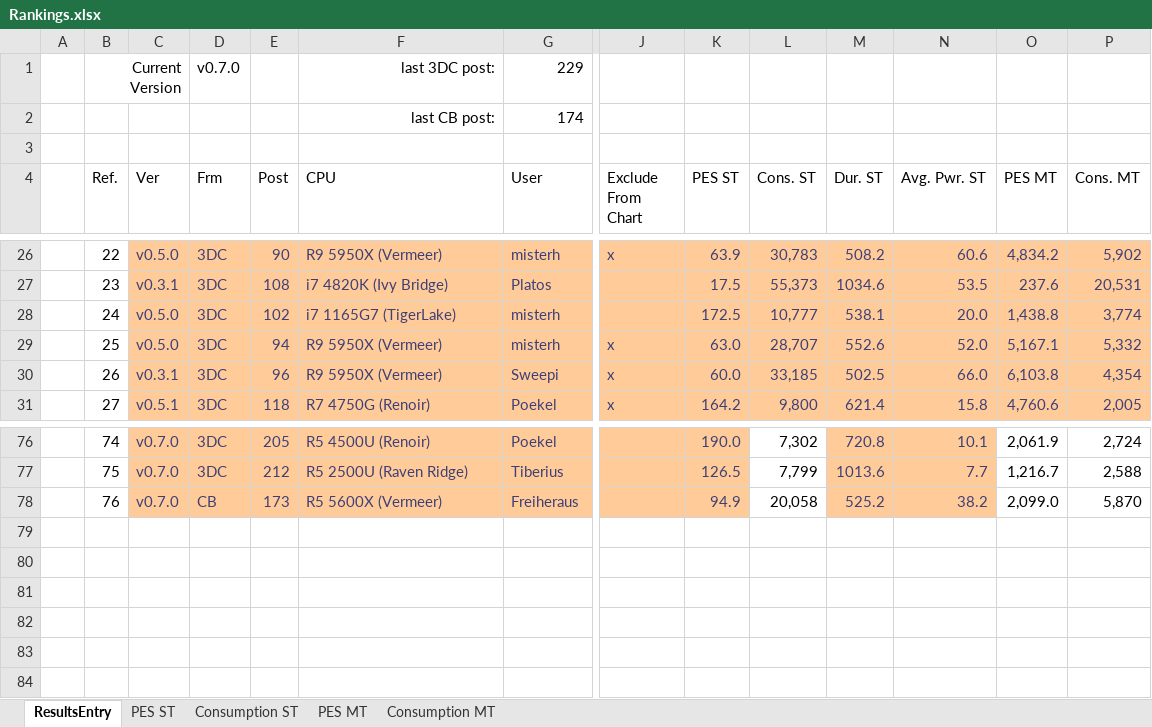
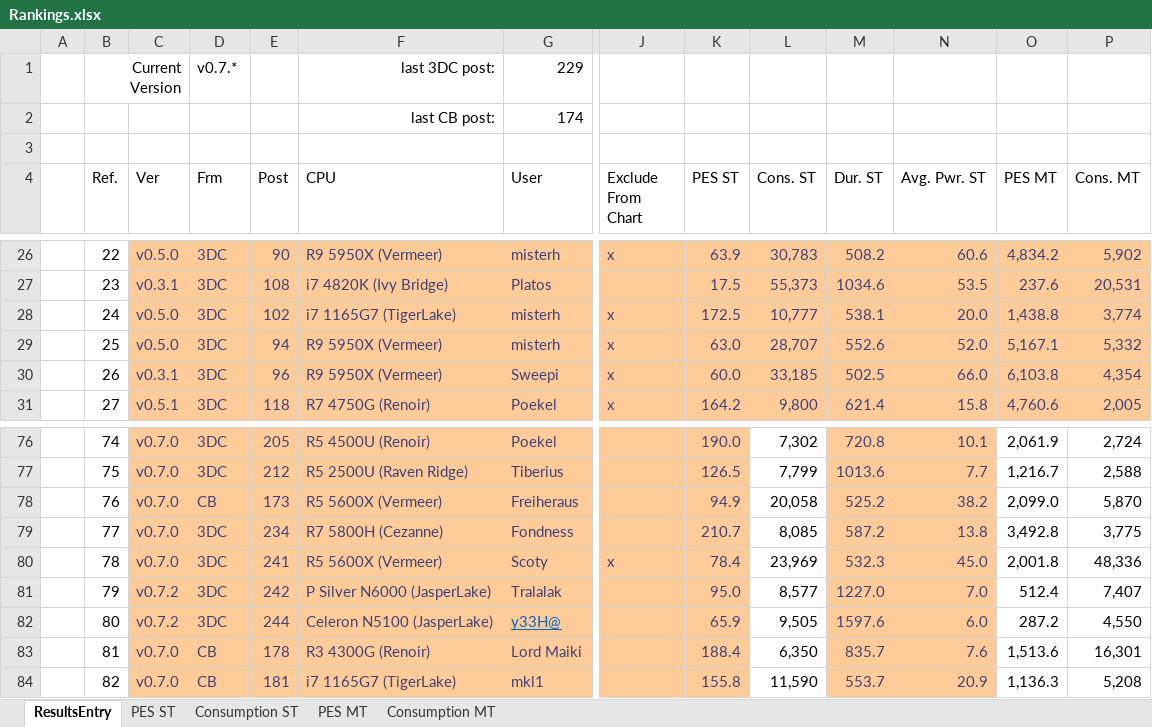
Before and after one commit to BrsVgl/PerformanceEfficiencySuite, an Excel workbook: Ranking/Rankings.xlsx, sheet ResultsEntry, drawn as a sheet; only a part is shown, gaps mark what is left out; values as stored, in another font and other column widths than the file's, no borders; table styles not drawn; rows hold the shown columns only; the diff names each change by its address in the sheet, - before the commit and + after, or states it on an @@ line.

Commit message:
- updated rankings

```diff
--- a/Ranking/Rankings.xlsx (sheet ResultsEntry)
+++ b/Ranking/Rankings.xlsx (sheet ResultsEntry)
-D1 (Frm): v0.7.0
+D1 (Frm): v0.7.*
-J28 (Exclude From Chart): (empty)
+J28 (Exclude From Chart): x
+row 79:  | 77 | v0.7.0 | 3DC | 234 | R7 5800H (Cezanne) | Fondness |  | 210.7 | 8,085 | 587.2 | 13.8 | 3,492.8 | 3,775
+row 80:  | 78 | v0.7.0 | 3DC | 241 | R5 5600X (Vermeer) | Scoty | x | 78.4 | 23,969 | 532.3 | 45.0 | 2,001.8 | 48,336
+row 81:  | 79 | v0.7.2 | 3DC | 242 | P Silver N6000 (JasperLake) | Tralalak |  | 95.0 | 8,577 | 1227.0 | 7.0 | 512.4 | 7,407
+row 82:  | 80 | v0.7.2 | 3DC | 244 | Celeron N5100 (JasperLake) | y33H@ |  | 65.9 | 9,505 | 1597.6 | 6.0 | 287.2 | 4,550
+row 83:  | 81 | v0.7.0 | CB | 178 | R3 4300G (Renoir) | Lord Maiki |  | 188.4 | 6,350 | 835.7 | 7.6 | 1,513.6 | 16,301
+row 84:  | 82 | v0.7.0 | CB | 181 | i7 1165G7 (TigerLake) | mkl1 |  | 155.8 | 11,590 | 553.7 | 20.9 | 1,136.3 | 5,208
```
Also changed, not shown: sheet Consumption ST, sheet PES ST, sheet Consumption MT, sheet PES MT, formulas that keep their value, charts or pictures, 4 other files.
